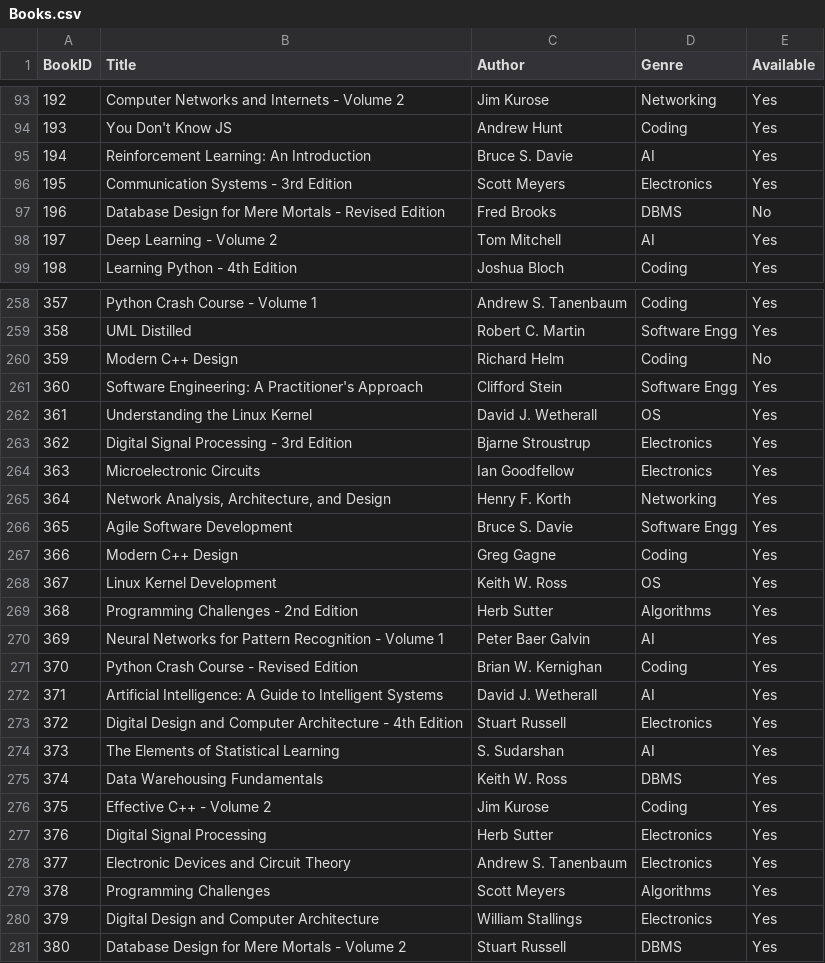
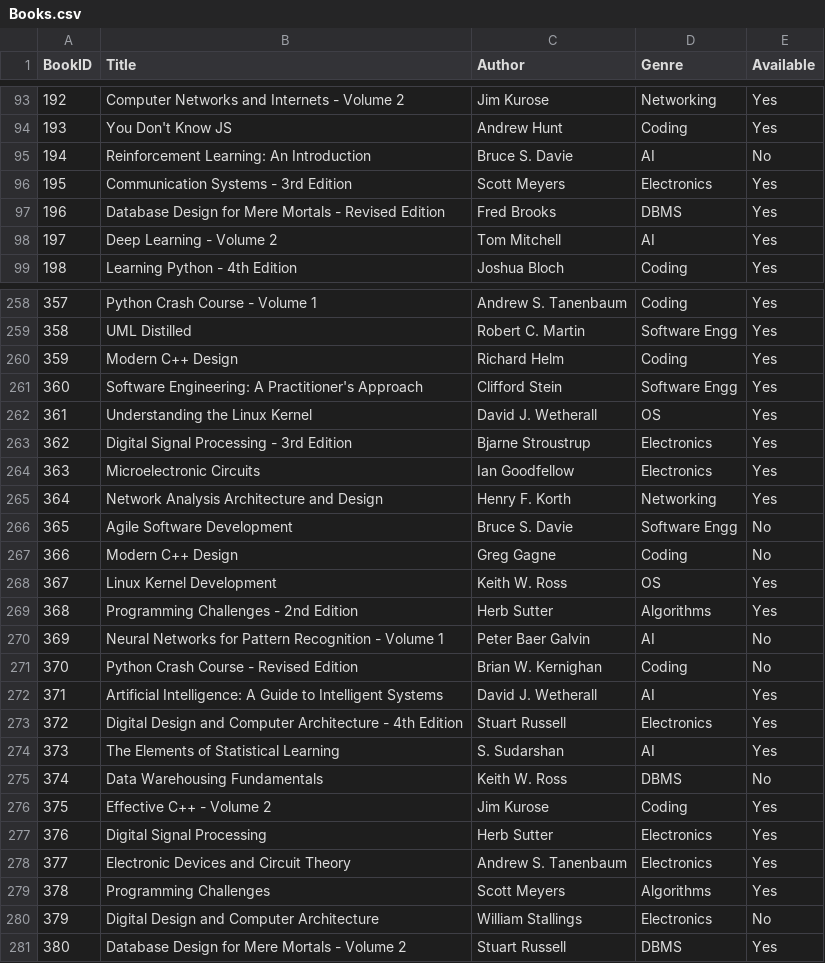
Before and after one commit to HaZaRdOuSDeVeLoPeR/Library-Management-System, a CSV file: Books.csv, drawn as a sheet; only a part is shown, gaps mark what is left out; the diff covers the shown part only.

```diff
--- a/Books.csv
+++ b/Books.csv
@@ -94,5 +94,5 @@ BookID,Title,Author,Genre,Available
 193,You Don't Know JS,Andrew Hunt,Coding,Yes
-194,Reinforcement Learning: An Introduction,Bruce S. Davie,AI,Yes
+194,Reinforcement Learning: An Introduction,Bruce S. Davie,AI,No
 195,Communication Systems - 3rd Edition,Scott Meyers,Electronics,Yes
-196,Database Design for Mere Mortals - Revised Edition,Fred Brooks,DBMS,No
+196,Database Design for Mere Mortals - Revised Edition,Fred Brooks,DBMS,Yes
 197,Deep Learning - Volume 2,Tom Mitchell,AI,Yes
@@ -259,3 +259,3 @@ BookID,Title,Author,Genre,Available
 358,UML Distilled,Robert C. Martin,Software Engg,Yes
-359,Modern C++ Design,Richard Helm,Coding,No
+359,Modern C++ Design,Richard Helm,Coding,Yes
 360,Software Engineering: A Practitioner's Approach,Clifford Stein,Software Engg,Yes
@@ -264,9 +264,9 @@ BookID,Title,Author,Genre,Available
 363,Microelectronic Circuits,Ian Goodfellow,Electronics,Yes
-364,"Network Analysis, Architecture, and Design",Henry F. Korth,Networking,Yes
-365,Agile Software Development,Bruce S. Davie,Software Engg,Yes
-366,Modern C++ Design,Greg Gagne,Coding,Yes
+364,Network Analysis Architecture and Design,Henry F. Korth,Networking,Yes
+365,Agile Software Development,Bruce S. Davie,Software Engg,No
+366,Modern C++ Design,Greg Gagne,Coding,No
 367,Linux Kernel Development,Keith W. Ross,OS,Yes
 368,Programming Challenges - 2nd Edition,Herb Sutter,Algorithms,Yes
-369,Neural Networks for Pattern Recognition - Volume 1,Peter Baer Galvin,AI,Yes
-370,Python Crash Course - Revised Edition,Brian W. Kernighan,Coding,Yes
+369,Neural Networks for Pattern Recognition - Volume 1,Peter Baer Galvin,AI,No
+370,Python Crash Course - Revised Edition,Brian W. Kernighan,Coding,No
 371,Artificial Intelligence: A Guide to Intelligent Systems,David J. Wetherall,AI,Yes
@@ -274,3 +274,3 @@ BookID,Title,Author,Genre,Available
 373,The Elements of Statistical Learning,S. Sudarshan,AI,Yes
-374,Data Warehousing Fundamentals,Keith W. Ross,DBMS,Yes
+374,Data Warehousing Fundamentals,Keith W. Ross,DBMS,No
 375,Effective C++ - Volume 2,Jim Kurose,Coding,Yes
@@ -279,3 +279,3 @@ BookID,Title,Author,Genre,Available
 378,Programming Challenges,Scott Meyers,Algorithms,Yes
-379,Digital Design and Computer Architecture,William Stallings,Electronics,Yes
+379,Digital Design and Computer Architecture,William Stallings,Electronics,No
 380,Database Design for Mere Mortals - Volume 2,Stuart Russell,DBMS,Yes
```
Also changed, not shown: 108 edited cells elsewhere in this file, Issues.csv, 2 other files.
